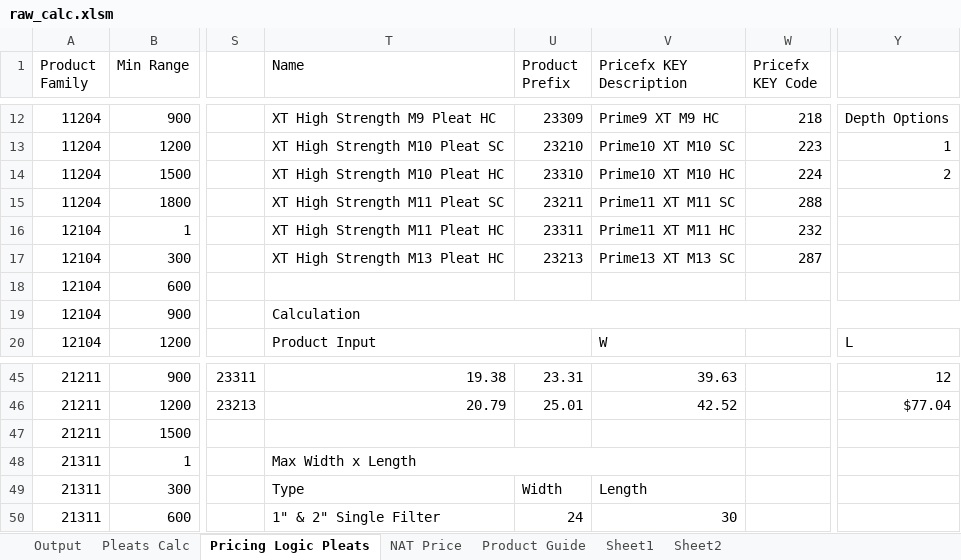
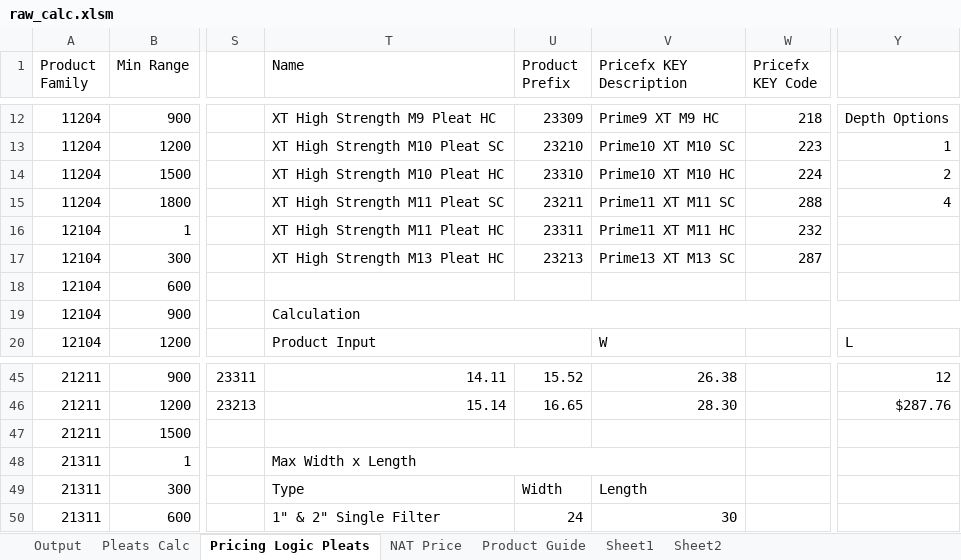
Before and after one commit to Joshua-Martinez-mann-hummel/mh_nat_calc_web_app, an Excel workbook: raw_calc.xlsm, sheet Pricing Logic Pleats, drawn as a sheet; only a part is shown, gaps mark what is left out; values as stored, in another font and other column widths than the file's, no cell formats; the diff covers the shown part only; the diff names each change by its address in the sheet, - before the commit and + after, or states it on an @@ line.

Commit message:
Improved price logic, added funky excel carton logic, finally removed excel testing automation errors. Still need improvents, ended the day with 57/60 test casses passing.

```diff
--- a/raw_calc.xlsm (sheet Pricing Logic Pleats)
+++ b/raw_calc.xlsm (sheet Pricing Logic Pleats)
-Y15: (empty)
+Y15: 4
-T45 (Name): 19.38
+T45 (Name): 14.11
-U45 (Product Prefix): 23.31
+U45 (Product Prefix): 15.52
-V45 (Pricefx KEY Description): 39.63
+V45 (Pricefx KEY Description): 26.38
-T46 (Name): 20.79
+T46 (Name): 15.14
-U46 (Product Prefix): 25.01
+U46 (Product Prefix): 16.65
-V46 (Pricefx KEY Description): 42.52
+V46 (Pricefx KEY Description): 28.30
-Y46: $77.04
+Y46: $287.76
```
Also changed, not shown: 64 edited cells elsewhere in this sheet, sheet Pleats Calc, cell formats, 10 other files.
